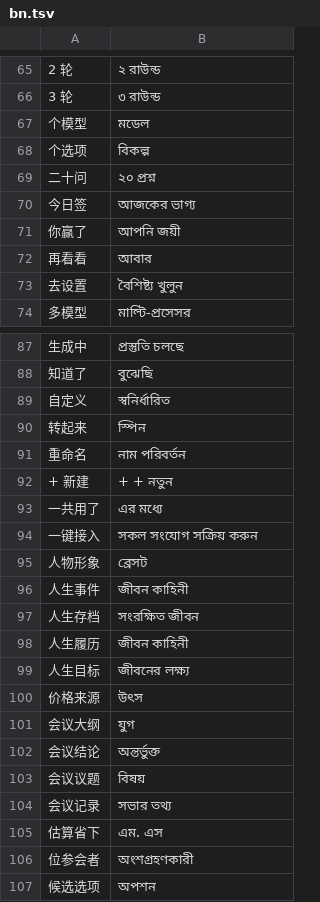
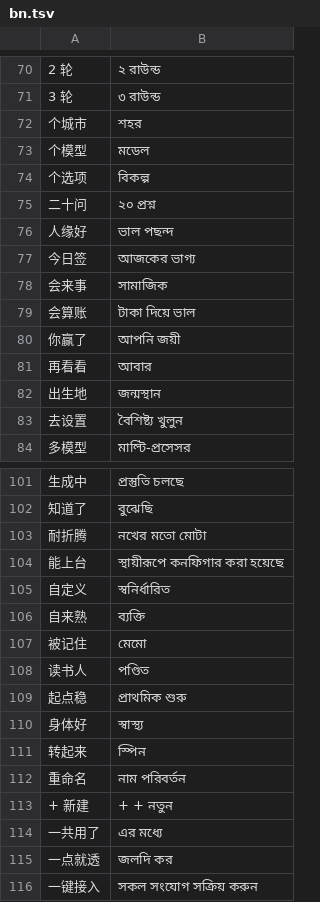
Before and after one commit to asujdgg/aigent, a TSV file: assets/i18n/bn.tsv, drawn as a sheet; only a part is shown, gaps mark what is left out; the shorter side is filled out with more unchanged rows; the diff covers the shown part only.

```diff
--- a/assets/i18n/bn.tsv
+++ b/assets/i18n/bn.tsv
@@ -66,2 +71,3 @@
 3 轮	৩ রাউন্ড
+个城市	শহর
 个模型	মডেল
@@ -69,5 +75,9 @@
 二十问	২০ প্রশ্ন
+人缘好	ভাল পছন্দ
 今日签	আজকের ভাগ্য
+会来事	সামাজিক
+会算账	টাকা দিয়ে ভাল
 你赢了	আপনি জয়ী
 再看看	আবার
+出生地	জন্মস্থান
 去设置	বৈশিষ্ট্য খুলুন
@@ -88,3 +102,10 @@
 知道了	বুঝেছি
+耐折腾	নখের মতো মোটা
+能上台	স্থায়ীরূপে কনফিগার করা হয়েছে
 自定义	স্বনির্ধারিত
+自来熟	ব্যক্তি
+被记住	মেমো
+读书人	পণ্ডিত
+起点稳	প্রাথমিক শুরু
+身体好	স্বাস্থ্য
 转起来	স্পিন
@@ -93,2 +114,3 @@
 一共用了	এর মধ্যে
+一点就透	জলদি কর
 一键接入	সকল সংযোগ সক্রিয় করুন
```
Also changed, not shown: 38 added rows elsewhere in this file, assets/i18n/bg.tsv, assets/i18n/el.tsv, 51 other files.
